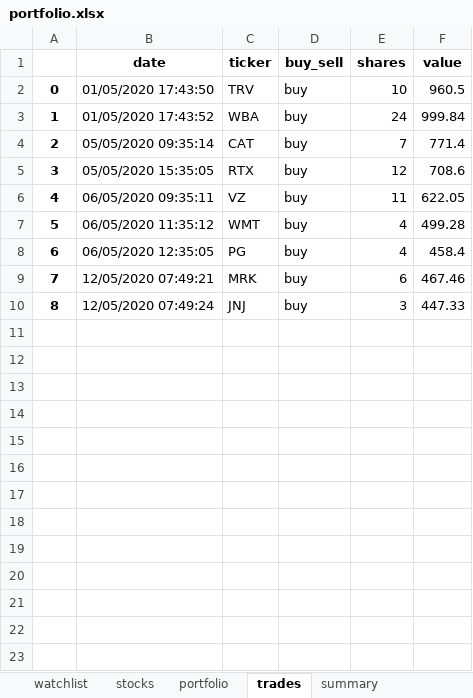
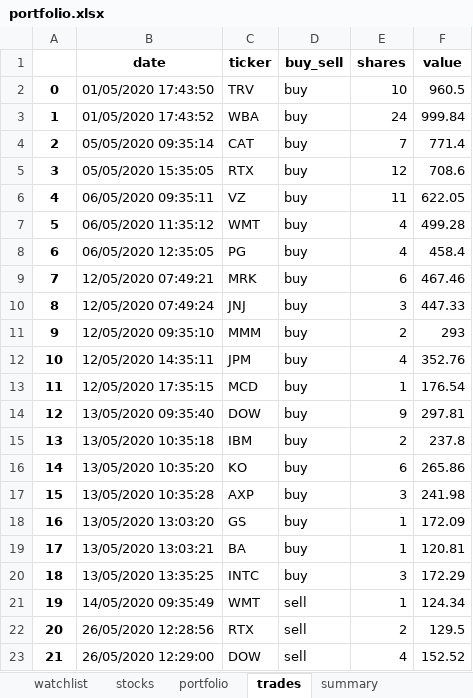
Before and after one commit to Patrickdg/AL-the-Trader, an Excel workbook: portfolio.xlsx, sheet trades, drawn as a sheet; values as stored, in another font and other column widths than the file's, no borders; the diff names each change by its address in the sheet, - before the commit and + after, or states it on an @@ line.

```diff
--- a/portfolio.xlsx (sheet trades)
+++ b/portfolio.xlsx (sheet trades)
+row 11: 9 | 12/05/2020 09:35:10 | MMM | buy | 2 | 293
+row 12: 10 | 12/05/2020 14:35:11 | JPM | buy | 4 | 352.76
+row 13: 11 | 12/05/2020 17:35:15 | MCD | buy | 1 | 176.54
+row 14: 12 | 13/05/2020 09:35:40 | DOW | buy | 9 | 297.81
+row 15: 13 | 13/05/2020 10:35:18 | IBM | buy | 2 | 237.8
+row 16: 14 | 13/05/2020 10:35:20 | KO | buy | 6 | 265.86
+row 17: 15 | 13/05/2020 10:35:28 | AXP | buy | 3 | 241.98
+row 18: 16 | 13/05/2020 13:03:20 | GS | buy | 1 | 172.09
+row 19: 17 | 13/05/2020 13:03:21 | BA | buy | 1 | 120.81
+row 20: 18 | 13/05/2020 13:35:25 | INTC | buy | 3 | 172.29
+row 21: 19 | 14/05/2020 09:35:49 | WMT | sell | 1 | 124.34
+row 22: 20 | 26/05/2020 12:28:56 | RTX | sell | 2 | 129.5
+row 23: 21 | 26/05/2020 12:29:00 | DOW | sell | 4 | 152.52
```
Also changed, not shown: sheet watchlist, sheet stocks, sheet summary, sheet portfolio, 2 other files.
